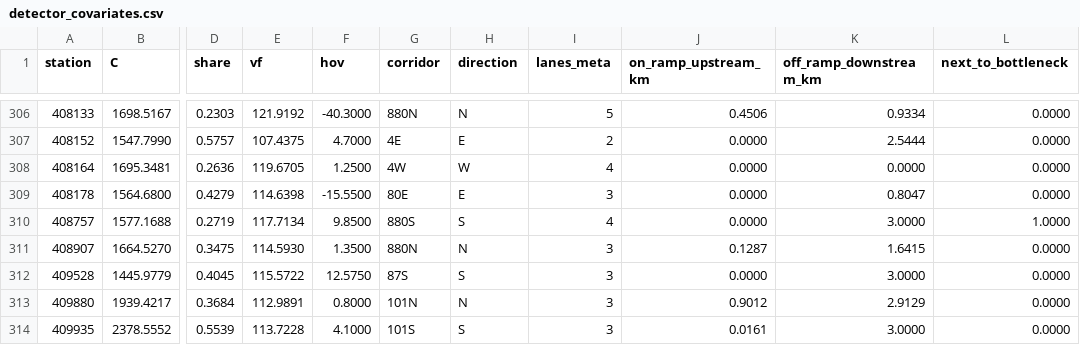
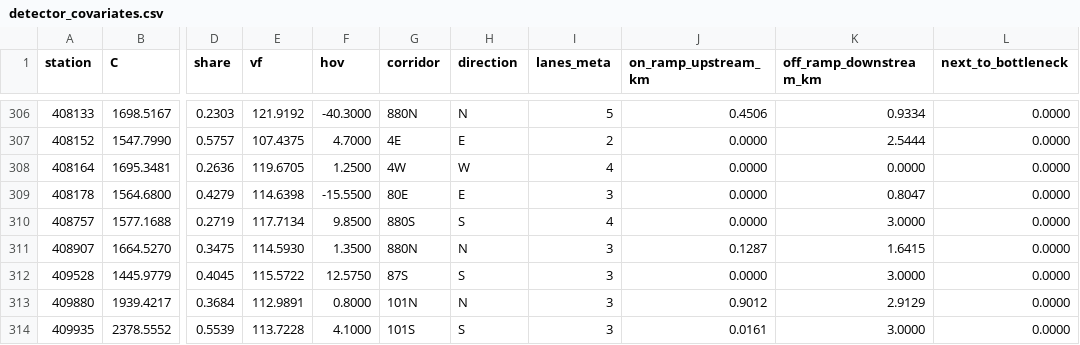
Before and after one commit to AlphaParticle28/Hidden-Modelling-Choices-in-Simulated-AV-Capacity-Gains, a CSV file: results/detector_covariates.csv, drawn as a sheet; only a part is shown, gaps mark what is left out; the diff names each change by its address in the sheet, - before the commit and + after, or states it on an @@ line.

```diff
--- a/results/detector_covariates.csv
+++ b/results/detector_covariates.csv
-L310 (next_to_bottleneck): 1.0000
+L310 (next_to_bottleneck): 0.0000
```
Also changed, not shown: results/bottleneck_episodes.csv, results/bottleneck_summary.csv, 14 other files.
